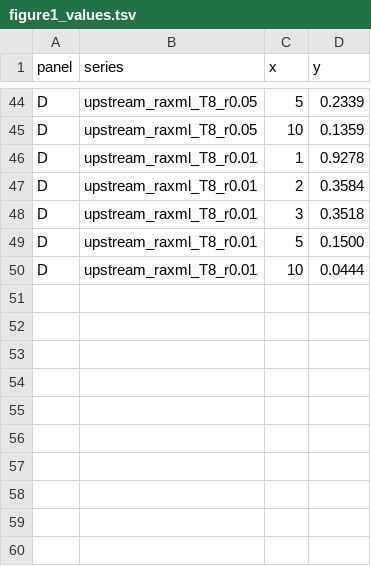
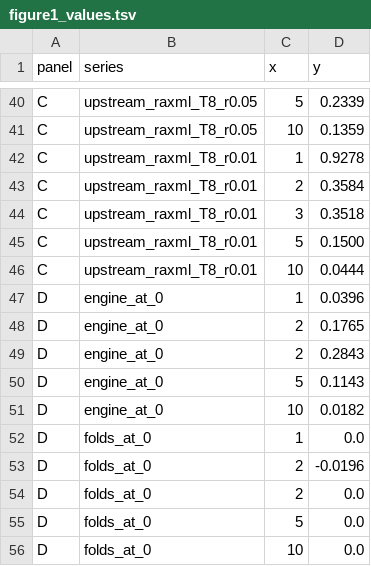
Before and after one commit to Aaramis/MislabelBench, a TSV file: results/figure1_values.tsv, drawn as a sheet; only a part is shown, gaps mark what is left out; addresses are those after the commit; the diff covers the shown part only; the diff names each change by its address in the sheet, - before the commit and + after, or states it on an @@ line.

Commit message:
Give every panel a sentence of the text to carry
Two of the four panels supported nothing the manuscript says. The per-stage
scaling bars answered a question the Evaluation section does not ask, and the
exclusion column's filtering curves belong to an analysis that moved to the
supplement when the main text was cut to its essentials.

They are replaced by the two results the text does rest on and the figure did not
show: recall against the share of a sequence's surviving relatives that already
carry the wrong label, which is the law both tools obey and the reason half of
every injected mislabel is found by neither, and the split of the fork's
advantage into the engine's share and the fold scheme's across k. The panels now
run in the order the text makes its claims: speed, the law, the comparison, the
attribution.

The decomposition's two k=2 cells are drawn as two points with a mean through
them. Joined, they drew a vertical spike that reads as a sudden change where
there are only two seeds of one condition.

```diff
--- a/results/figure1_values.tsv
+++ b/results/figure1_values.tsv
-A40:A46 (panel): D
+A40:A46 (panel): C
+row 47: D | engine_at_0 | 1 | 0.0396
+row 48: D | engine_at_0 | 2 | 0.1765
+row 49: D | engine_at_0 | 2 | 0.2843
+row 50: D | engine_at_0 | 5 | 0.1143
+row 51: D | engine_at_0 | 10 | 0.0182
+row 52: D | folds_at_0 | 1 | 0.0
+row 53: D | folds_at_0 | 2 | -0.0196
+row 54: D | folds_at_0 | 2 | 0.0
+row 55: D | folds_at_0 | 5 | 0.0
+row 56: D | folds_at_0 | 10 | 0.0
```
Also changed, not shown: 10 added rows, 14 removed rows and 13 edited cells elsewhere in this file, 3 other files.
